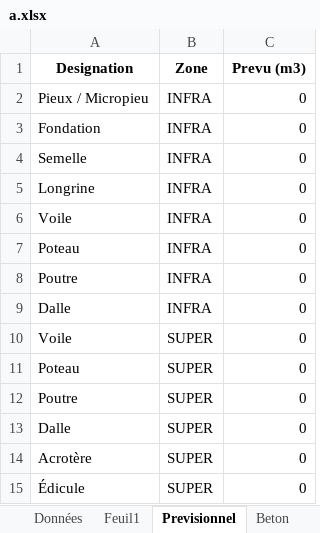
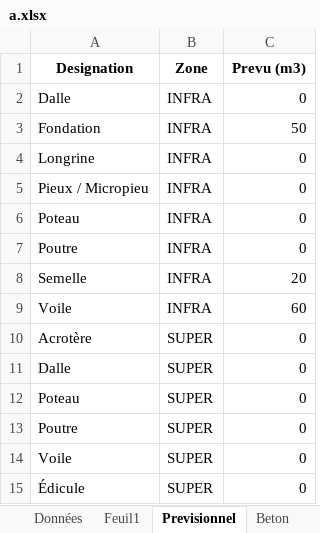
Before and after one commit to arnouldaxel0-dot/ITB, an Excel workbook: CHANTIERS_ITB77/a/a.xlsx, sheet Previsionnel, drawn as a sheet; values as stored, in another font and other column widths than the file's, no borders; removed rows and columns are numbered as before the commit, all else as after; the diff names each change by its address in the sheet, - before the commit and + after, or states it on an @@ line.

Commit message:
Update

```diff
--- a/CHANTIERS_ITB77/a/a.xlsx (sheet Previsionnel)
+++ b/CHANTIERS_ITB77/a/a.xlsx (sheet Previsionnel)
@@ row 9 moved to row 2: Dalle @@
+row 3: Fondation | INFRA | 50
@@ row 5 moved to row 4: Longrine @@
-row 3: Fondation | INFRA | 0
-row 4: Semelle | INFRA | 0
-row 6: Voile | INFRA | 0
+row 8: Semelle | INFRA | 20
-B9 (Zone): SUPER
+B9 (Zone): INFRA
-C9 (Prevu (m3)): 0
+C9 (Prevu (m3)): 60
@@ row 14 moved to row 10: Acrotère @@
@@ row 13 moved to row 11: Dalle @@
+row 14: Voile | SUPER | 0
```
